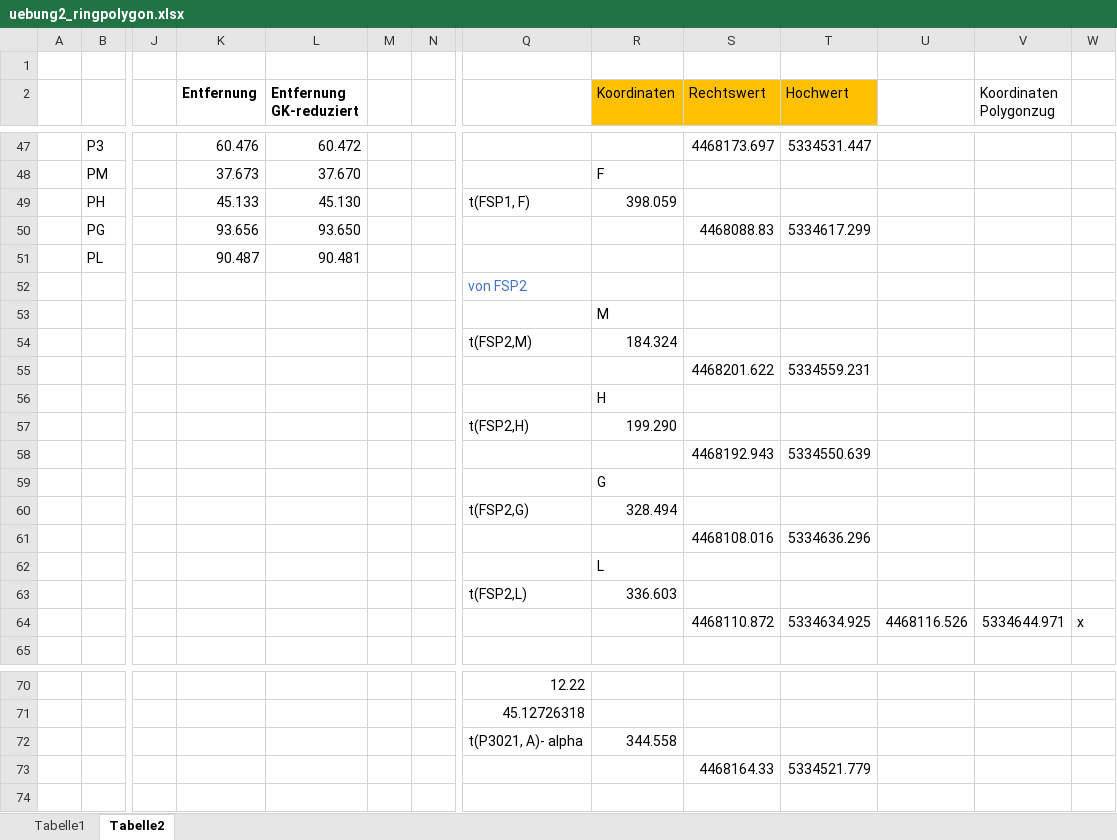
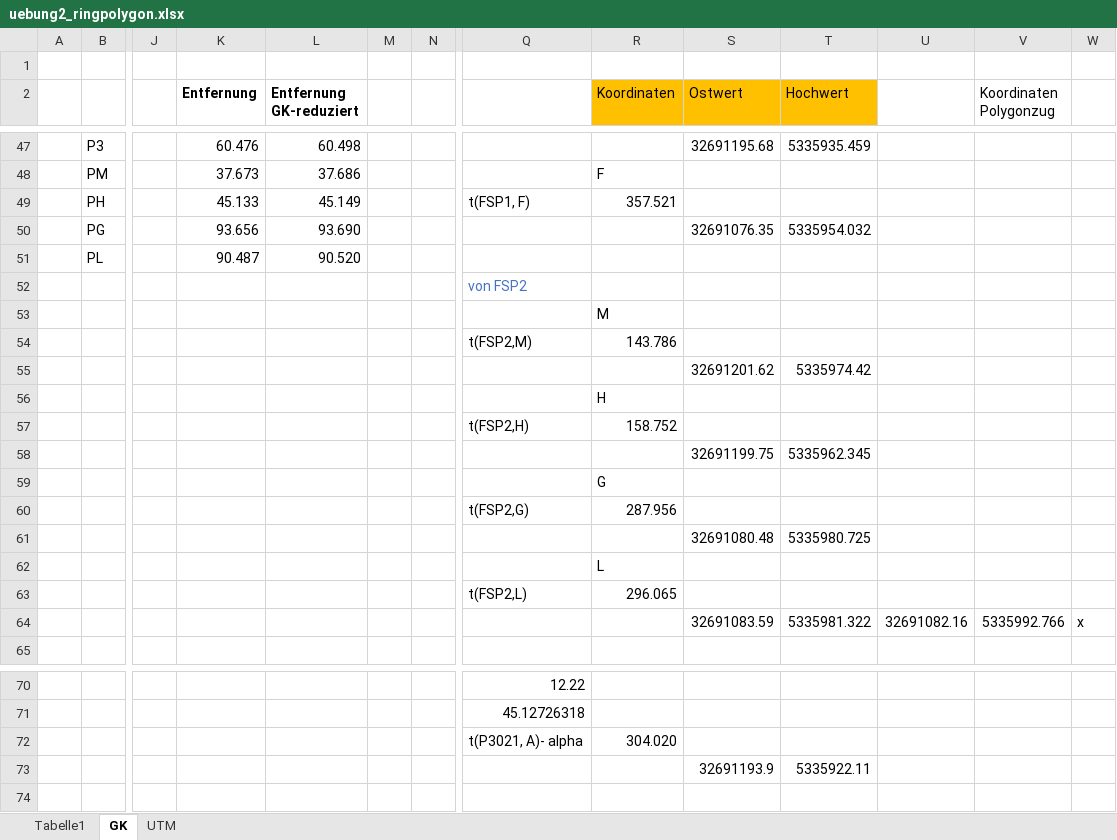
Before and after one commit to muhammetsasi34/GG1_Uebung2, an Excel workbook: uebung2_ringpolygon.xlsx, sheet GK, drawn as a sheet; only a part is shown, gaps mark what is left out; values as stored, in another font and other column widths than the file's, no borders; charts and pictures not drawn; removed rows and columns are numbered as before the commit, all else as after; rows hold the shown columns only; the diff covers the shown part only; the diff names each change by its address in the sheet, - before the commit and + after, or states it on an @@ line.

```diff
--- a/uebung2_ringpolygon.xlsx (sheet GK)
+++ b/uebung2_ringpolygon.xlsx (sheet GK)
-sheet tab: Tabelle2
+sheet tab: GK
+sheet tab: UTM
-S2: Rechtswert
+S2: Ostwert
-L47 (Entfernung GK-reduziert): 60.472
+L47 (Entfernung GK-reduziert): 60.498
-S47 (Ostwert): 4468173.697
+S47 (Ostwert): 32691195.68
-T47 (Hochwert): 5334531.447
+T47 (Hochwert): 5335935.459
-L48 (Entfernung GK-reduziert): 37.670
+L48 (Entfernung GK-reduziert): 37.686
-L49 (Entfernung GK-reduziert): 45.130
+L49 (Entfernung GK-reduziert): 45.149
-R49 (Koordinaten): 398.059
+R49 (Koordinaten): 357.521
-L50 (Entfernung GK-reduziert): 93.650
+L50 (Entfernung GK-reduziert): 93.690
-S50 (Ostwert): 4468088.83
+S50 (Ostwert): 32691076.35
-T50 (Hochwert): 5334617.299
+T50 (Hochwert): 5335954.032
-L51 (Entfernung GK-reduziert): 90.481
+L51 (Entfernung GK-reduziert): 90.520
-R54 (Koordinaten): 184.324
+R54 (Koordinaten): 143.786
-row 55:  |  |  |  |  |  |  |  |  | 4468201.622 | 5334559.231
+row 55:  |  |  |  |  |  |  |  |  | 32691201.62 | 5335974.42
-R57 (Koordinaten): 199.290
+R57 (Koordinaten): 158.752
-row 58:  |  |  |  |  |  |  |  |  | 4468192.943 | 5334550.639
+row 58:  |  |  |  |  |  |  |  |  | 32691199.75 | 5335962.345
-R60 (Koordinaten): 328.494
+R60 (Koordinaten): 287.956
-row 61:  |  |  |  |  |  |  |  |  | 4468108.016 | 5334636.296
+row 61:  |  |  |  |  |  |  |  |  | 32691080.48 | 5335980.725
-R63 (Koordinaten): 336.603
+R63 (Koordinaten): 296.065
-row 64:  |  |  |  |  |  |  |  |  | 4468110.872 | 5334634.925 | 4468116.526 | 5334644.971 | x
+row 64:  |  |  |  |  |  |  |  |  | 32691083.59 | 5335981.322 | 32691082.16 | 5335992.766 | x
-R72 (Koordinaten): 344.558
+R72 (Koordinaten): 304.020
-row 73:  |  |  |  |  |  |  |  |  | 4468164.33 | 5334521.779
+row 73:  |  |  |  |  |  |  |  |  | 32691193.9 | 5335922.11
```
Also changed, not shown: 3 added rows, 3 removed rows and 61 edited cells elsewhere in this sheet, charts or pictures.
